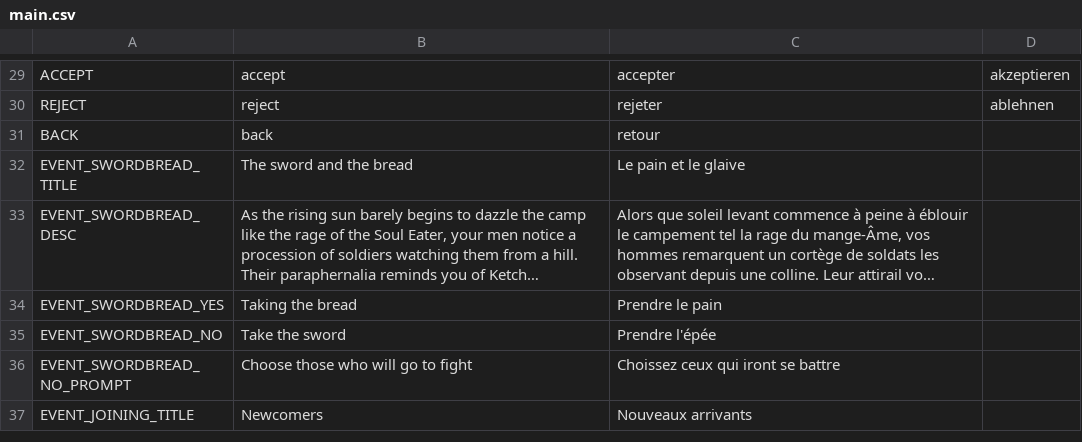
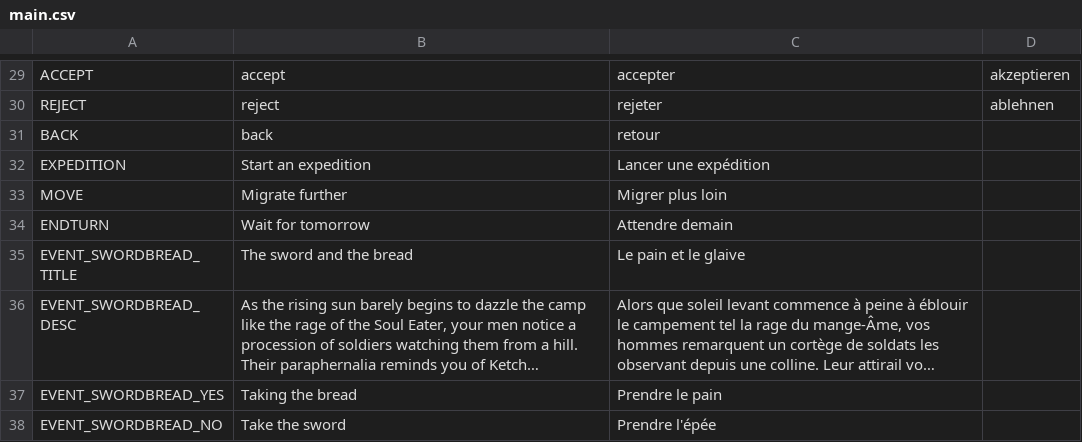
Before and after one commit to NimbleBeasts/BrackeysGameJam2021.1, a CSV file: Localization/main.csv, drawn as a sheet; only a part is shown, gaps mark what is left out; the shorter side is filled out with more unchanged rows; long unchanged cells end in ….

```diff
--- a/Localization/main.csv
+++ b/Localization/main.csv
@@ -31,2 +31,5 @@ REJECT,"reject","rejeter","ablehnen"
 BACK,"back","retour",
+EXPEDITION,"Start an expedition","Lancer une expédition",
+MOVE,"Migrate further","Migrer plus loin",
+ENDTURN,"Wait for tomorrow","Attendre demain",
 EVENT_SWORDBREAD_TITLE,"The sword and the bread","Le pain et le glaive",
```
Also changed, not shown: 5 other files.
